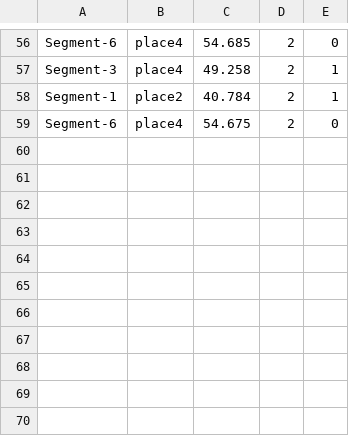
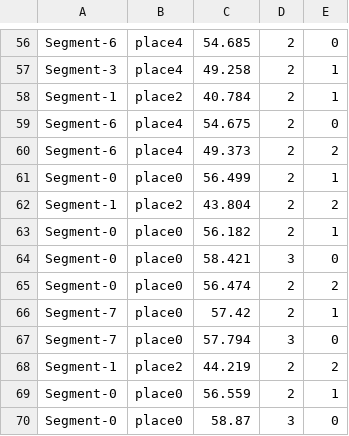
Before and after one commit to sonhagyeong/Simulation-hg, a CSV file: School/unity-traffic-simulation-master/Assets/result.csv, drawn as a sheet; only a part is shown, gaps mark what is left out; the diff names each change by its address in the sheet, - before the commit and + after, or states it on an @@ line.

```diff
--- a/School/unity-traffic-simulation-master/Assets/result.csv
+++ b/School/unity-traffic-simulation-master/Assets/result.csv
+row 60: Segment-6 | place4 | 49.373 | 2 | 2
+row 61: Segment-0 | place0 | 56.499 | 2 | 1
+row 62: Segment-1 | place2 | 43.804 | 2 | 2
+row 63: Segment-0 | place0 | 56.182 | 2 | 1
+row 64: Segment-0 | place0 | 58.421 | 3 | 0
+row 65: Segment-0 | place0 | 56.474 | 2 | 2
+row 66: Segment-7 | place0 | 57.42 | 2 | 1
+row 67: Segment-7 | place0 | 57.794 | 3 | 0
+row 68: Segment-1 | place2 | 44.219 | 2 | 2
+row 69: Segment-0 | place0 | 56.559 | 2 | 1
+row 70: Segment-0 | place0 | 58.87 | 3 | 0
```
Also changed, not shown: 1 other file.
